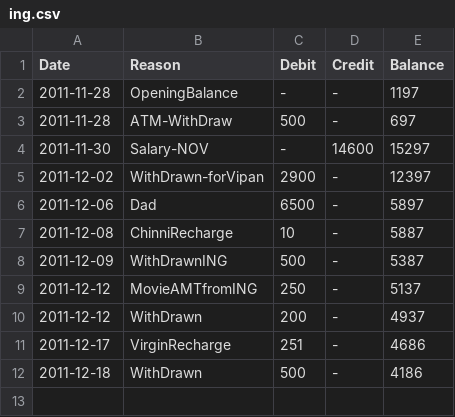
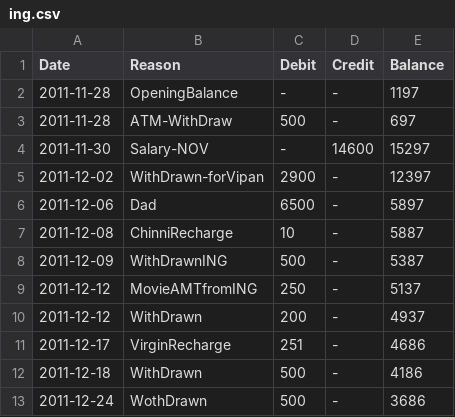
Before and after one commit to tejakunchavenkata/utils, a CSV file: .home/.AccBooks/ing.csv, drawn as a sheet.

```diff
--- a/.home/.AccBooks/ing.csv
+++ b/.home/.AccBooks/ing.csv
@@ -12 +12,2 @@ Date,Reason,Debit,Credit,Balance
 2011-12-18,WithDrawn,500,-,4186
+2011-12-24,WothDrawn,500,-,3686
```
Also changed, not shown: .home/.AccBooks/spent.csv, .home/.AccBooks/wallet.csv.
